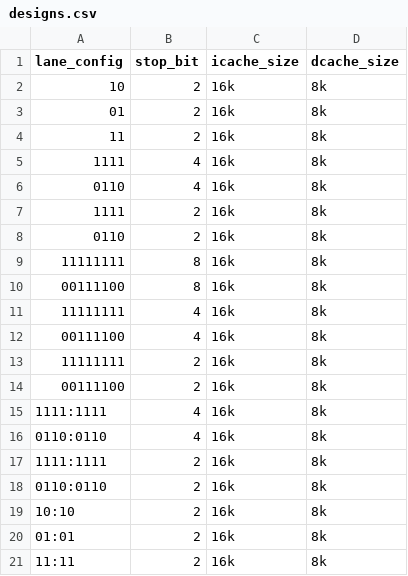
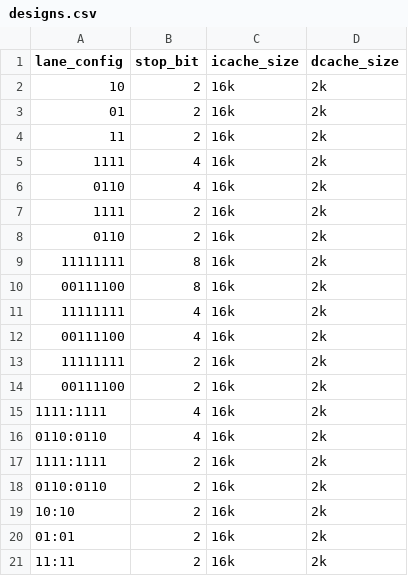
Before and after one commit to EraYaN/MCA2016, a CSV file: src/BenchmarkScripts/ProcessDesigns/designs.csv, drawn as a sheet.

Commit message:
Unfinished designs added to csv.

```diff
--- a/src/BenchmarkScripts/ProcessDesigns/designs.csv
+++ b/src/BenchmarkScripts/ProcessDesigns/designs.csv
@@ -1,21 +1,21 @@
 lane_config;stop_bit;icache_size;dcache_size
-10;2;16k;8k
-01;2;16k;8k
-11;2;16k;8k
-1111;4;16k;8k
-0110;4;16k;8k
-1111;2;16k;8k
-0110;2;16k;8k
-11111111;8;16k;8k
-00111100;8;16k;8k
-11111111;4;16k;8k
-00111100;4;16k;8k
-11111111;2;16k;8k
-00111100;2;16k;8k
-1111:1111;4;16k;8k
-0110:0110;4;16k;8k
-1111:1111;2;16k;8k
-0110:0110;2;16k;8k
-10:10;2;16k;8k
-01:01;2;16k;8k
-11:11;2;16k;8k
+10;2;16k;2k
+01;2;16k;2k
+11;2;16k;2k
+1111;4;16k;2k
+0110;4;16k;2k
+1111;2;16k;2k
+0110;2;16k;2k
+11111111;8;16k;2k
+00111100;8;16k;2k
+11111111;4;16k;2k
+00111100;4;16k;2k
+11111111;2;16k;2k
+00111100;2;16k;2k
+1111:1111;4;16k;2k
+0110:0110;4;16k;2k
+1111:1111;2;16k;2k
+0110:0110;2;16k;2k
+10:10;2;16k;2k
+01:01;2;16k;2k
+11:11;2;16k;2k
```
Also changed, not shown: 2 other files.
